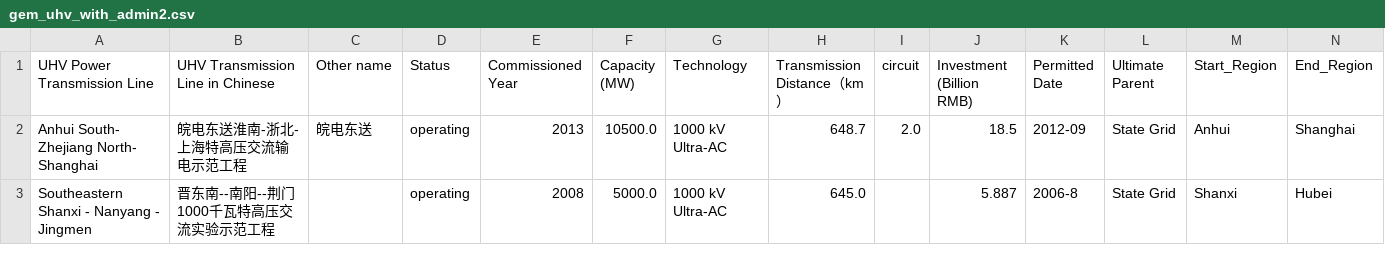
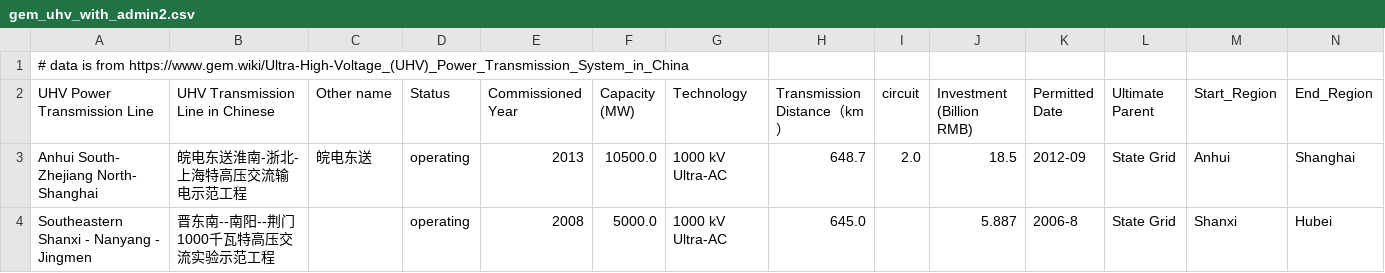
Before and after one commit to irr-github/PyPSA-China-PIK, a CSV file: resources/data/grids/gem_uhv_with_admin2.csv, drawn as a sheet; only a part is shown; rows hold the shown columns only; the diff names each change by its address in the sheet, - before the commit and + after, or states it on an @@ line.

Commit message:
add provenance

```diff
--- a/resources/data/grids/gem_uhv_with_admin2.csv
+++ b/resources/data/grids/gem_uhv_with_admin2.csv
+row 1: # data is from https://www.gem.wiki/Ultra-High-Voltage_(UHV)_Power_Transmission_System_in_China
```
